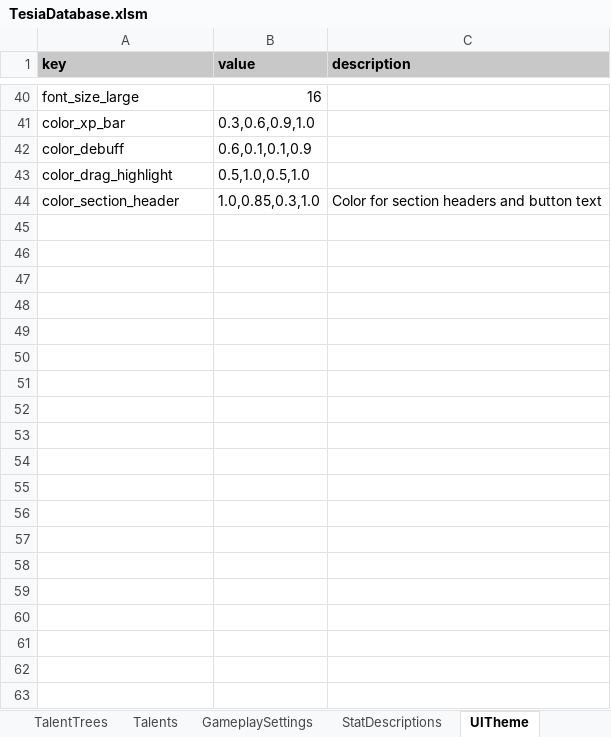
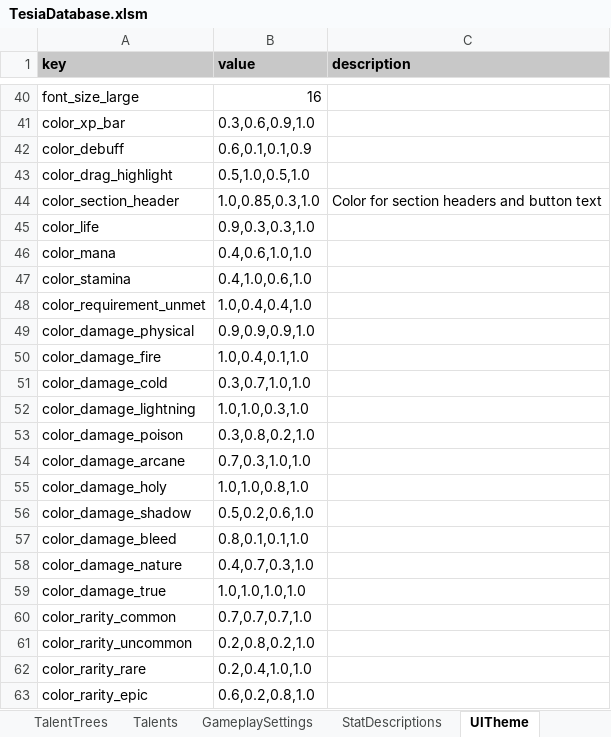
Before and after one commit to MatousHruska/MobileTestia, an Excel workbook: databases/TesiaDatabase.xlsm, sheet UITheme, drawn as a sheet; only a part is shown, gaps mark what is left out; values as stored, in another font and other column widths than the file's, no borders; the diff covers the shown part only; the diff names each change by its address in the sheet, - before the commit and + after, or states it on an @@ line.

```diff
--- a/databases/TesiaDatabase.xlsm (sheet UITheme)
+++ b/databases/TesiaDatabase.xlsm (sheet UITheme)
+row 45: color_life | 0.9,0.3,0.3,1.0
+row 46: color_mana | 0.4,0.6,1.0,1.0
+row 47: color_stamina | 0.4,1.0,0.6,1.0
+row 48: color_requirement_unmet | 1.0,0.4,0.4,1.0
+row 49: color_damage_physical | 0.9,0.9,0.9,1.0
+row 50: color_damage_fire | 1.0,0.4,0.1,1.0
+row 51: color_damage_cold | 0.3,0.7,1.0,1.0
+row 52: color_damage_lightning | 1.0,1.0,0.3,1.0
+row 53: color_damage_poison | 0.3,0.8,0.2,1.0
+row 54: color_damage_arcane | 0.7,0.3,1.0,1.0
+row 55: color_damage_holy | 1.0,1.0,0.8,1.0
+row 56: color_damage_shadow | 0.5,0.2,0.6,1.0
+row 57: color_damage_bleed | 0.8,0.1,0.1,1.0
+row 58: color_damage_nature | 0.4,0.7,0.3,1.0
+row 59: color_damage_true | 1.0,1.0,1.0,1.0
+row 60: color_rarity_common | 0.7,0.7,0.7,1.0
+row 61: color_rarity_uncommon | 0.2,0.8,0.2,1.0
+row 62: color_rarity_rare | 0.2,0.4,1.0,1.0
+row 63: color_rarity_epic | 0.6,0.2,0.8,1.0
```
Also changed, not shown: 15 added rows elsewhere in this sheet, 1 other file.
